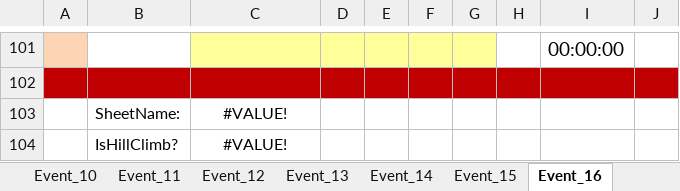
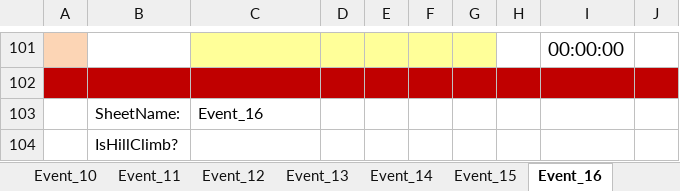
Before and after one commit to WellandValleyCC/WellandValleyCC.github.io, an Excel workbook: data/ClubEvents_2026.xlsx, sheet Event_16, drawn as a sheet; only a part is shown, gaps mark what is left out; values as stored, in another font and other column widths than the file's, no borders; conditional formats not drawn; the diff names each change by its address in the sheet, - before the commit and + after, or states it on an @@ line.

Commit message:
Event 11 results

```diff
--- a/data/ClubEvents_2026.xlsx (sheet Event_16)
+++ b/data/ClubEvents_2026.xlsx (sheet Event_16)
-C103: #VALUE!
+C103: Event_16
-C103 alignment: center
+C103 alignment: left
-C104: #VALUE!
+C104: (empty)
```
Also changed, not shown: sheet Event_11, sheet Event_26, sheet Event_28, sheet Event_14, sheet Event_17, sheet Event_27, 21 more sheets.
